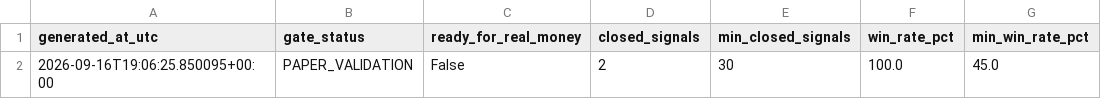
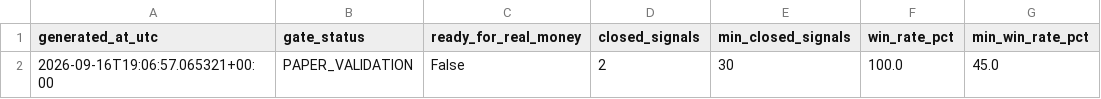
Before and after one commit to AmolBhosale1989/ai-market-scanner, a CSV file: dashboard-data/validation_gate.csv, drawn as a sheet; only a part is shown; the diff names each change by its address in the sheet, - before the commit and + after, or states it on an @@ line.

Commit message:
Update forward validation data [skip ci]

```diff
--- a/dashboard-data/validation_gate.csv
+++ b/dashboard-data/validation_gate.csv
-A2 (generated_at_utc): 2026-09-16T19:06:25.850095+00:00
+A2 (generated_at_utc): 2026-09-16T19:06:57.065321+00:00
```
Also changed, not shown: 2 other files.
